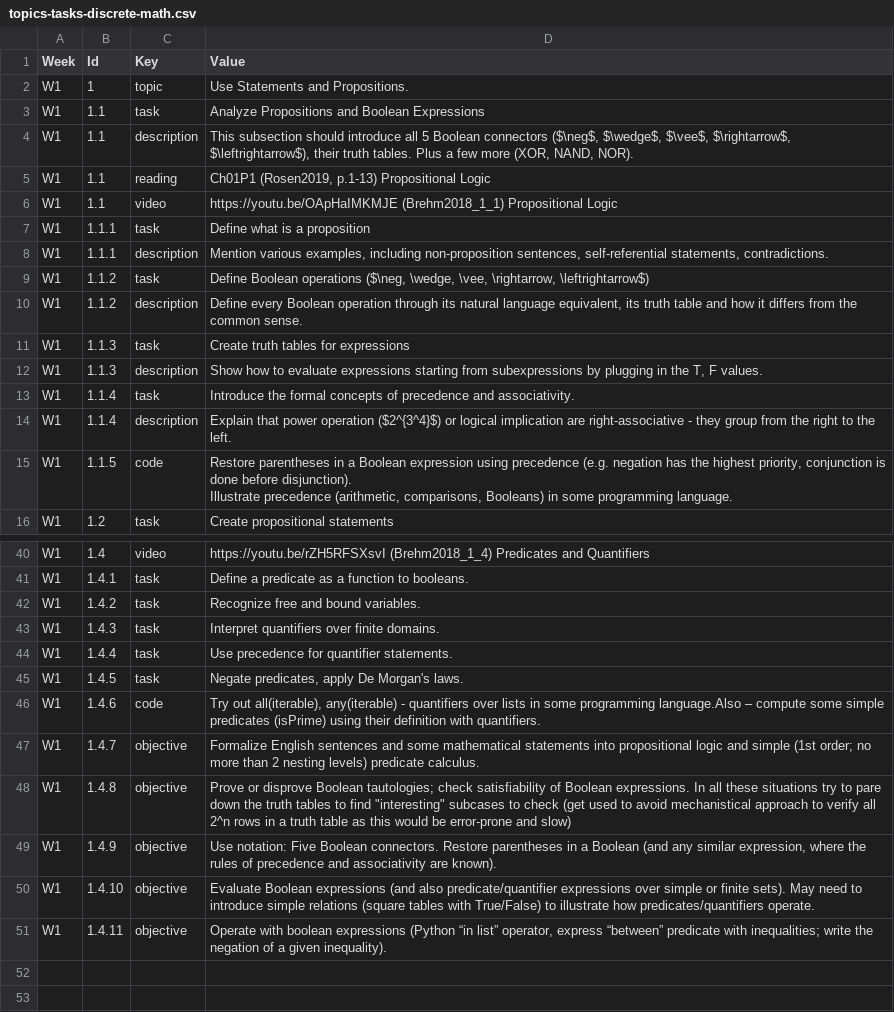
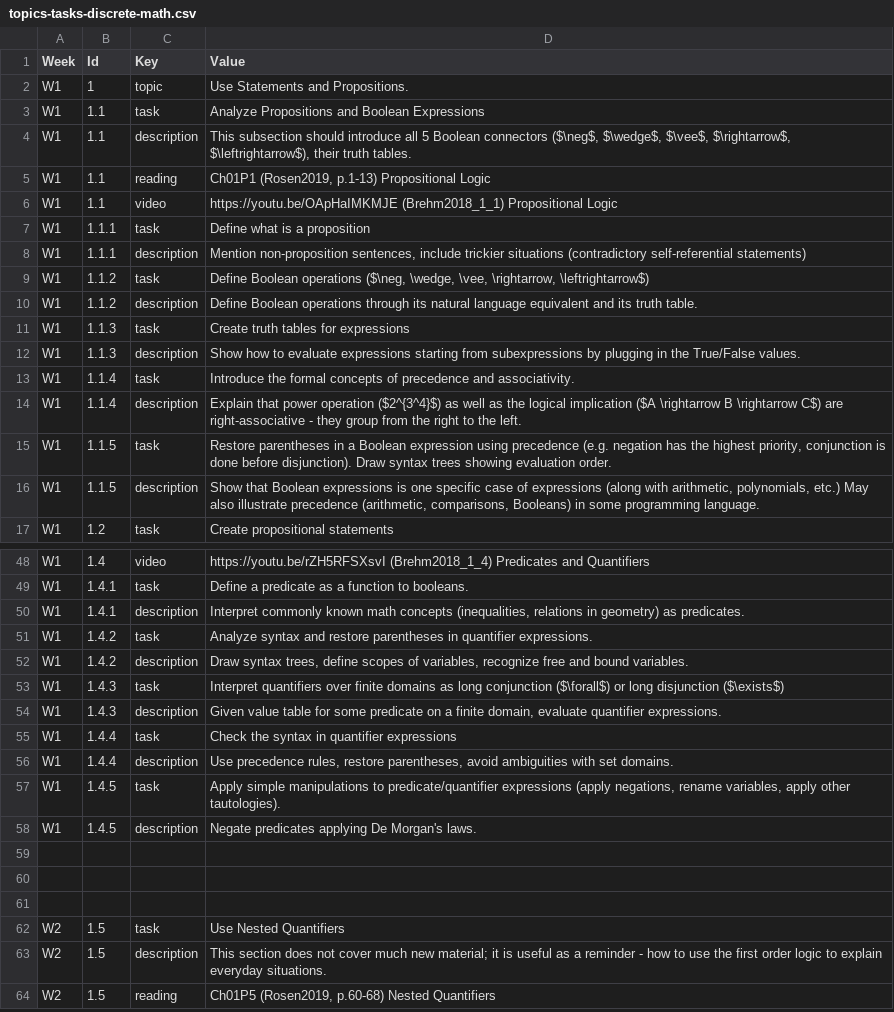
Before and after one commit to kapsitis/math, a CSV file: src/site/discrete2021/website-data/topics-tasks-discrete-math.csv, drawn as a sheet; only a part is shown, gaps mark what is left out; the shorter side is filled out with more unchanged rows; the diff covers the shown part only.

```diff
--- a/src/site/discrete2021/website-data/topics-tasks-discrete-math.csv
+++ b/src/site/discrete2021/website-data/topics-tasks-discrete-math.csv
@@ -3,3 +3,3 @@
 "W1",1.1,"task","Analyze Propositions and Boolean Expressions"
-"W1",1.1,"description","This subsection should introduce all 5 Boolean connectors ($\neg$, $\wedge$, $\vee$, $\rightarrow$, $\leftrightarrow$), their truth tables. Plus a few more (XOR, NAND, NOR)."
+"W1",1.1,"description","This subsection should introduce all 5 Boolean connectors ($\neg$, $\wedge$, $\vee$, $\rightarrow$, $\leftrightarrow$), their truth tables."
 "W1",1.1,"reading","Ch01P1 (Rosen2019, p.1-13) Propositional Logic"
@@ -7,6 +7,6 @@
 "W1","1.1.1","task","Define what is a proposition"
-"W1","1.1.1","description","Mention various examples, including non-proposition sentences, self-referential statements, contradictions. "
+"W1","1.1.1","description","Mention non-proposition sentences, include trickier situations (contradictory self-referential statements)"
 "W1","1.1.2","task","Define Boolean operations ($\neg, \wedge, \vee, \rightarrow, \leftrightarrow$)"
-"W1","1.1.2","description","Define every Boolean operation through its natural language equivalent, its truth table and how it differs from the common sense."
+"W1","1.1.2","description","Define Boolean operations through its natural language equivalent and its truth table."
 "W1","1.1.3","task","Create truth tables for expressions"
-"W1","1.1.3","description","Show how to evaluate expressions starting from subexpressions by plugging in the T, F values."
+"W1","1.1.3","description","Show how to evaluate expressions starting from subexpressions by plugging in the True/False values."
@@ -14,4 +14,4 @@
-"W1","1.1.4","description","Explain that power operation ($2^{3^4}$) or logical implication are right-associative - they group from the right to the left. "
-"W1","1.1.5","code","Restore parentheses in a Boolean expression using precedence (e.g. negation has the highest priority, conjunction is done before disjunction).
-Illustrate precedence (arithmetic, comparisons, Booleans) in some programming language."
+"W1","1.1.4","description","Explain that power operation ($2^{3^4}$) as well as the logical implication ($A \rightarrow B \rightarrow C$) are right-associative - they group from the right to the left. "
+"W1","1.1.5","task","Restore parentheses in a Boolean expression using precedence (e.g. negation has the highest priority, conjunction is done before disjunction). Draw syntax trees showing evaluation order."
+"W1","1.1.5","description","Show that Boolean expressions is one specific case of expressions (along with arithmetic, polynomials, etc.) May also illustrate precedence (arithmetic, comparisons, Booleans) in some programming language."
 "W1",1.2,"task","Create propositional statements"
@@ -44,12 +50,11 @@ Illustrate precedence (arithmetic, comparisons, Booleans) in some programming la
 "W1","1.4.1","task","Define a predicate as a function to booleans."
-"W1","1.4.2","task","Recognize free and bound variables."
-"W1","1.4.3","task","Interpret quantifiers over finite domains."
-"W1","1.4.4","task","Use precedence for quantifier statements."
-"W1","1.4.5","task","Negate predicates, apply De Morgan's laws."
-"W1","1.4.6","code","Try out all(iterable), any(iterable) - quantifiers over lists in some programming language.Also – compute some simple predicates (isPrime) using their definition with quantifiers. "
-"W1","1.4.7","objective","Formalize English sentences and some mathematical statements into propositional logic and simple (1st order; no more than 2 nesting levels) predicate calculus."
-"W1","1.4.8","objective","Prove or disprove Boolean tautologies; check satisfiability of Boolean expressions. In all these situations try to pare down the truth tables to find ""interesting"" subcases to check (get used to avoid mechanistical approach to verify all 2^n rows in a truth table as this would be error-prone and slow)"
-"W1","1.4.9","objective","Use notation: Five Boolean connectors. Restore parentheses in a Boolean (and any similar expression, where the rules of precedence and associativity are known)."
-"W1","1.4.10","objective","Evaluate Boolean expressions (and also predicate/quantifier expressions over simple or finite sets). May need to introduce simple relations (square tables with True/False) to illustrate how predicates/quantifiers operate."
-"W1","1.4.11","objective","Operate with boolean expressions (Python “in list” operator, express “between” predicate with inequalities; write the negation of a given inequality)."
+"W1","1.4.1","description","Interpret commonly known math concepts (inequalities, relations in geometry) as predicates."
+"W1","1.4.2","task","Analyze syntax and restore parentheses in quantifier expressions."
+"W1","1.4.2","description","Draw syntax trees, define scopes of variables, recognize free and bound variables."
+"W1","1.4.3","task","Interpret quantifiers over finite domains as long conjunction ($\forall$) or long disjunction ($\exists$)"
+"W1","1.4.3","description","Given value table for some predicate on a finite domain, evaluate quantifier expressions. "
+"W1","1.4.4","task","Check the syntax in quantifier expressions"
+"W1","1.4.4","description","Use precedence rules, restore parentheses, avoid ambiguities with set domains. "
+"W1","1.4.5","task","Apply simple manipulations to predicate/quantifier expressions (apply negations, rename variables, apply other tautologies)."
+"W1","1.4.5","description","Negate predicates applying De Morgan's laws. "
 ,,,
```
Also changed, not shown: 9 added rows, 1 removed row and 18 edited cells elsewhere in this file, 3 other files.
